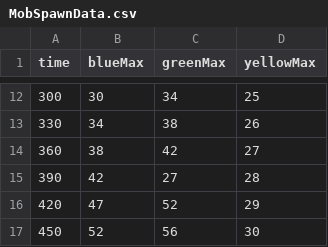
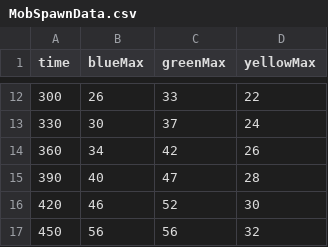
Before and after one commit to seanm00n/Project_FoodSurvivor, a CSV file: Assets/Resources/MobSpawnData.csv, drawn as a sheet; only a part is shown, gaps mark what is left out; the diff covers the shown part only.

Commit message:
fix and update
fix
- nexus move delay
- slow circle image
- spawn zone collider
- melee mob attack
- protect shield rotate
- slowfield size and effect
- skillbar
- spawnset value
- monster ability

add
- 튜토리얼 UI

```diff
--- a/Assets/Resources/MobSpawnData.csv
+++ b/Assets/Resources/MobSpawnData.csv
@@ -12,6 +12,6 @@
-300,30,34,25
-330,34,38,26
-360,38,42,27
-390,42,27,28
-420,47,52,29
-450,52,56,30
+300,26,33,22
+330,30,37,24
+360,34,42,26
+390,40,47,28
+420,46,52,30
+450,56,56,32
```
Also changed, not shown: 30 edited cells elsewhere in this file, 31 other files.
